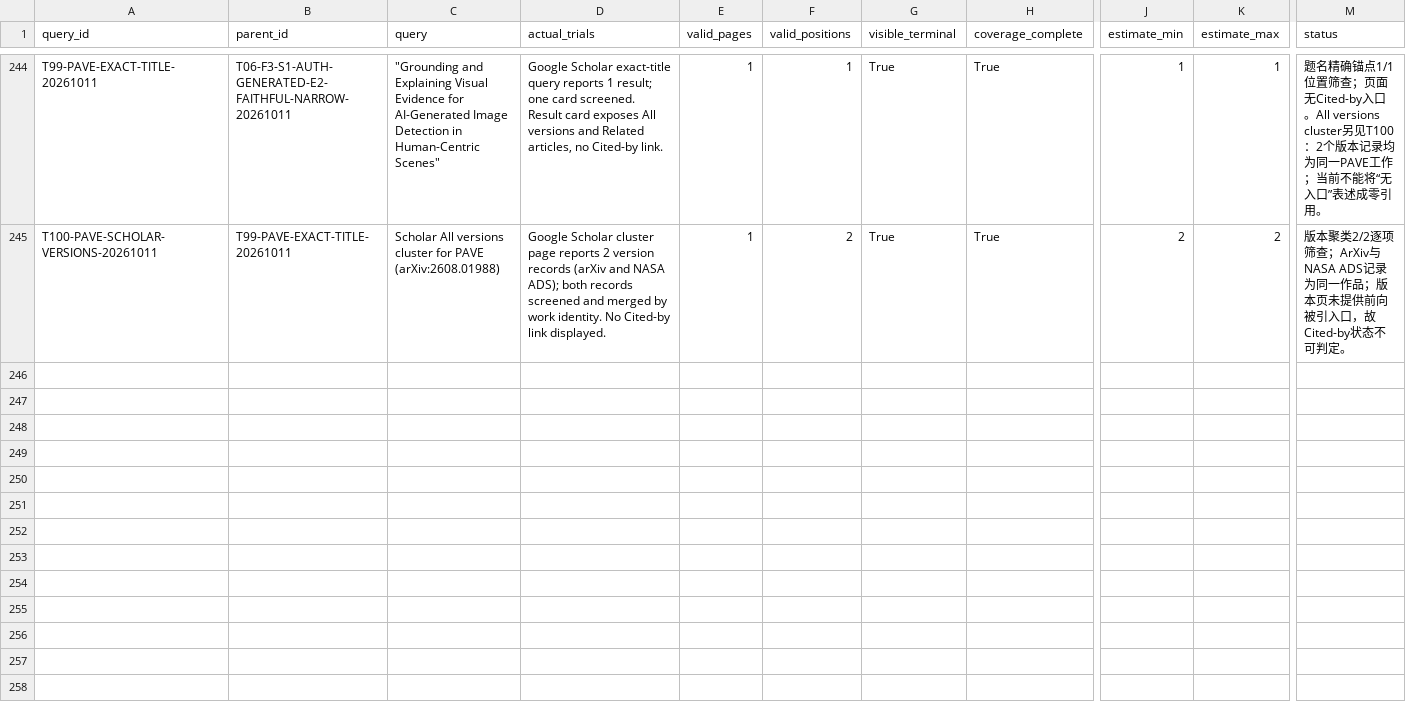
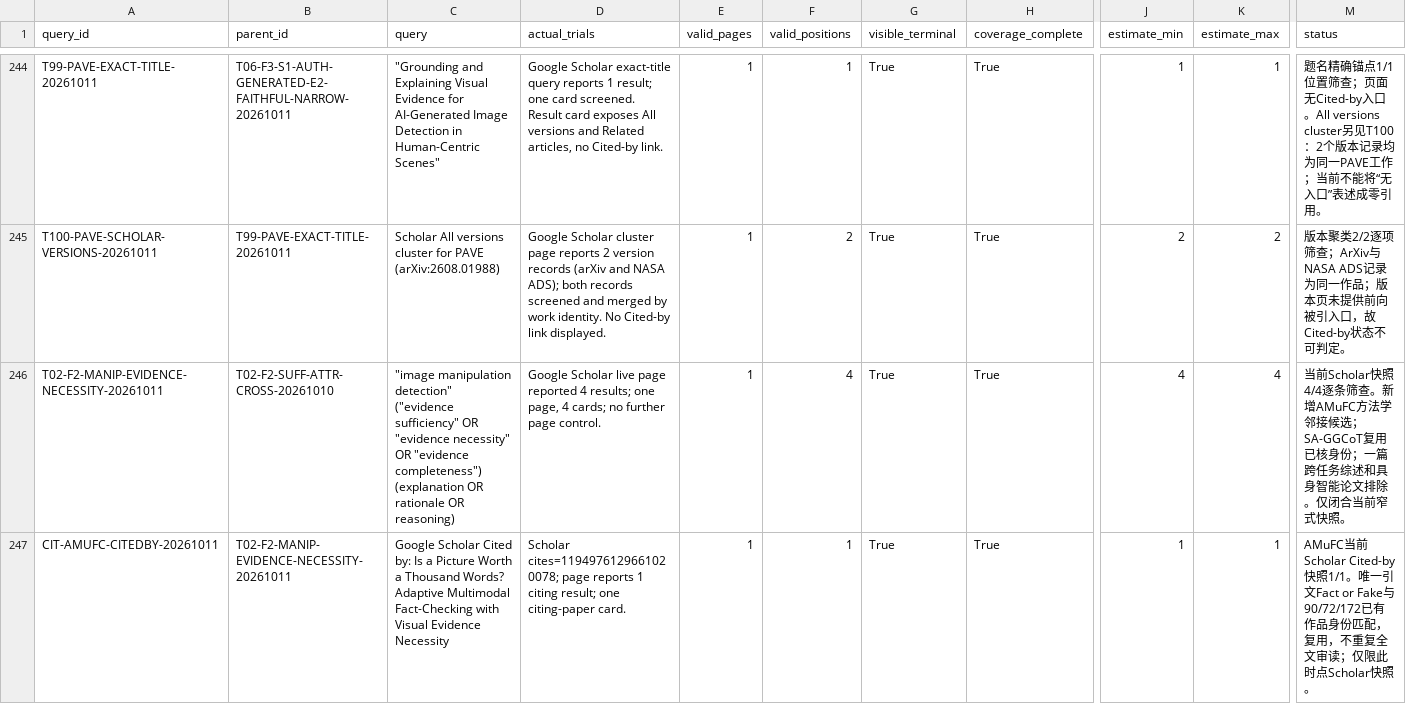
Before and after one commit to brodyZhao/my-research-project, a CSV file: outputs/图像鉴伪解释可靠性_重检_2026-10-05/87_V2细查询子式实际试检状态.csv, drawn as a sheet; only a part is shown, gaps mark what is left out; rows hold the shown columns only; the diff covers the shown part only; the diff names each change by its address in the sheet, - before the commit and + after, or states it on an @@ line.

Commit message:
Record evidence necessity and access checkpoint

```diff
--- a/outputs/图像鉴伪解释可靠性_重检_2026-10-05/87_V2细查询子式实际试检状态.csv
+++ b/outputs/图像鉴伪解释可靠性_重检_2026-10-05/87_V2细查询子式实际试检状态.csv
+row 246: T02-F2-MANIP-EVIDENCE-NECESSITY-20261011 | T02-F2-SUFF-ATTR-CROSS-20261010 | "image manipulation detection" ("evidence sufficiency" OR "evidence necessity" OR "evidence completeness") (explanation OR rationale OR reasoning) | Google Scholar live page reported 4 results; one page, 4 cards; no further page control. | 1 | 4 | True | True | 4 | 4 | 当前Scholar快照4/4逐条筛查。新增AMuFC方法学邻接候选；SA-GGCoT复用已核身份；一篇跨任务综述和具身智能论文排除。仅闭合当前窄式快照。
+row 247: CIT-AMUFC-CITEDBY-20261011 | T02-F2-MANIP-EVIDENCE-NECESSITY-20261011 | Google Scholar Cited by: Is a Picture Worth a Thousand Words? Adaptive Multimodal Fact-Checking with Visual Evidence Necessity | Scholar cites=1194976129661020078; page reports 1 citing result; one citing-paper card. | 1 | 1 | True | True | 1 | 1 | AMuFC当前Scholar Cited-by快照1/1。唯一引文Fact or Fake与90/72/172已有作品身份匹配，复用，不重复全文审读；仅限此时点Scholar快照。
```
Also changed, not shown: 2 added rows and 8 edited cells elsewhere in this file, outputs/图像鉴伪解释可靠性_重检_2026-10-05/112_本次阶段包_SHA256清单.csv, outputs/图像鉴伪解释可靠性_重检_2026-10-05/172_强相关核心及邻接论文原文解释可靠性效度核读.csv, 4 other files.
